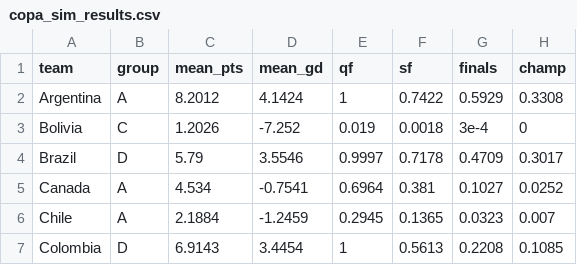
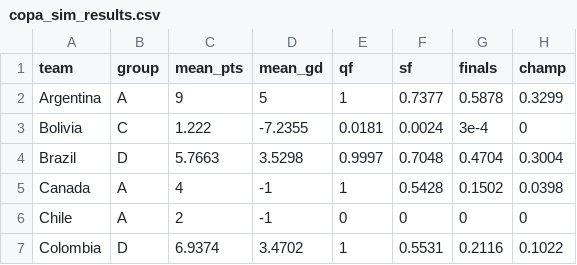
Before and after one commit to lbenz730/intl_soccer_2024, a CSV file: predictions/copa_sim_results.csv, drawn as a sheet; only a part is shown; the diff covers the shown part only.

```diff
--- a/predictions/copa_sim_results.csv
+++ b/predictions/copa_sim_results.csv
@@ -1,7 +1,7 @@
 team,group,mean_pts,mean_gd,qf,sf,finals,champ
-Argentina,A,8.2012,4.1424,1,0.7422,0.5929,0.3308
-Bolivia,C,1.2026,-7.252,0.019,0.0018,3e-4,0
-Brazil,D,5.79,3.5546,0.9997,0.7178,0.4709,0.3017
-Canada,A,4.534,-0.7541,0.6964,0.381,0.1027,0.0252
-Chile,A,2.1884,-1.2459,0.2945,0.1365,0.0323,0.007
-Colombia,D,6.9143,3.4454,1,0.5613,0.2208,0.1085
+Argentina,A,9,5,1,0.7377,0.5878,0.3299
+Bolivia,C,1.222,-7.2355,0.0181,0.0024,3e-4,0
+Brazil,D,5.7663,3.5298,0.9997,0.7048,0.4704,0.3004
+Canada,A,4,-1,1,0.5428,0.1502,0.0398
+Chile,A,2,-1,0,0,0,0
+Colombia,D,6.9374,3.4702,1,0.5531,0.2116,0.1022
```
Also changed, not shown: 46 edited cells elsewhere in this file, data/copa2024_schedule.csv, predictions/copa_history.csv, 12 other files.
